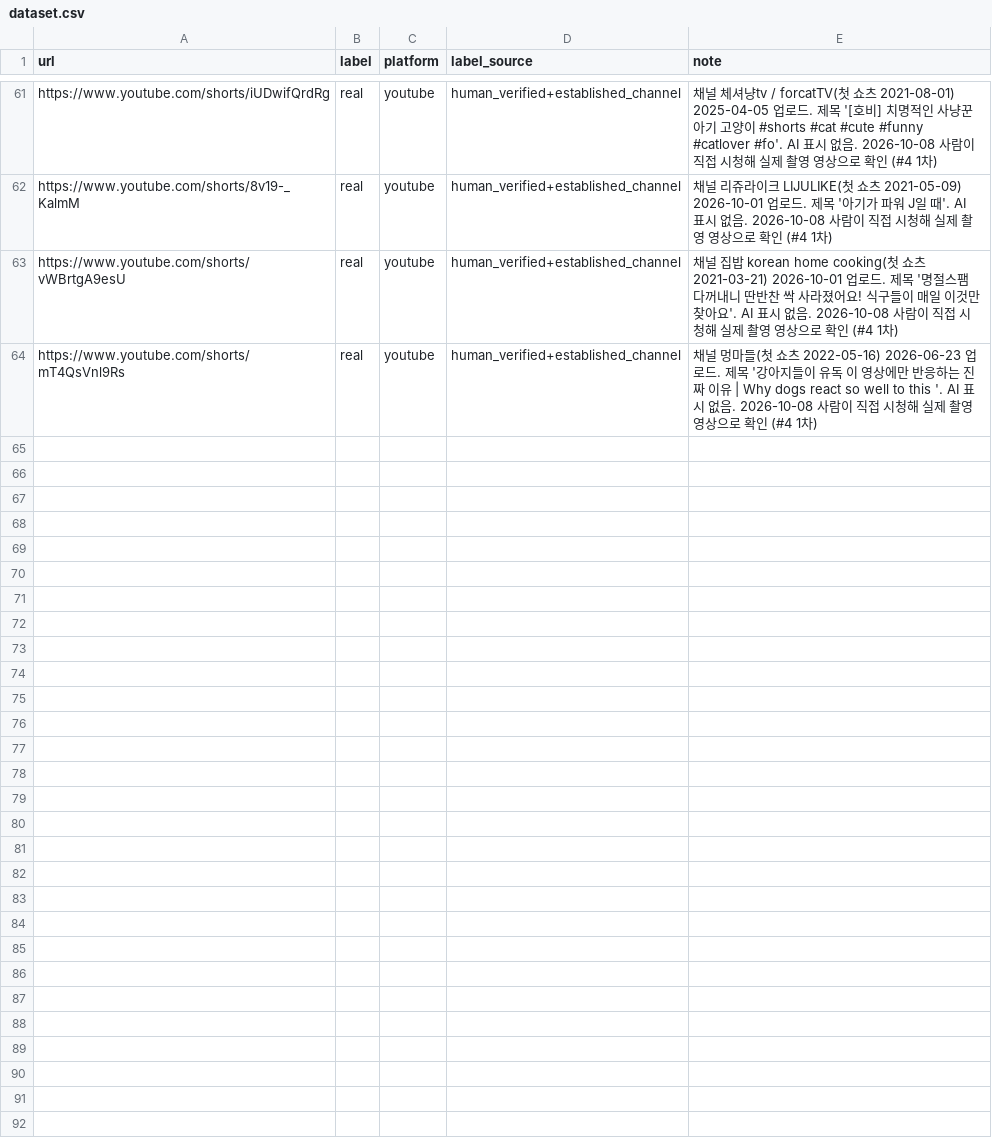
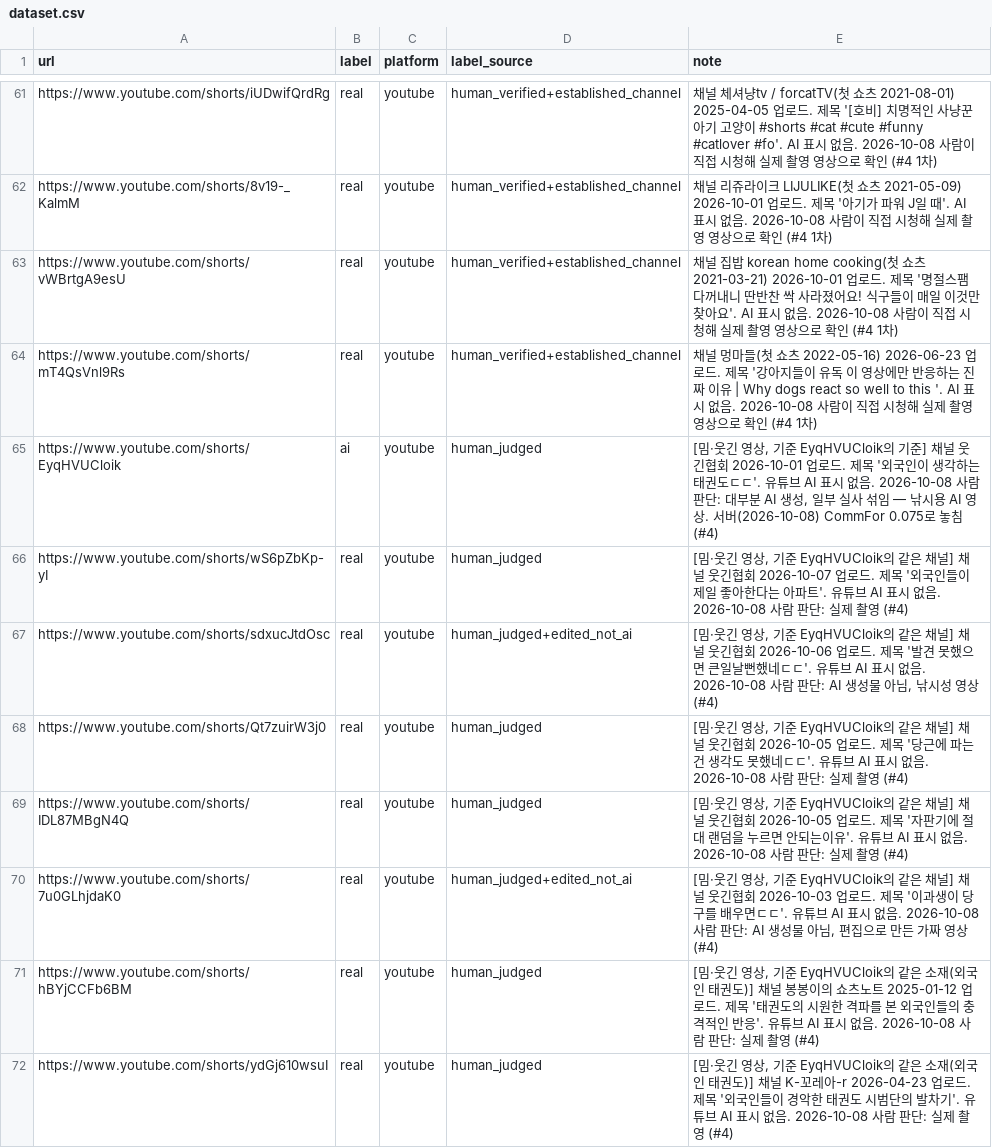
Before and after one commit to dissdi/jjajja, a CSV file: eval/dataset.csv, drawn as a sheet; only a part is shown, gaps mark what is left out; the diff covers the shown part only; the diff names each change by its address in the sheet, - before the commit and + after, or states it on an @@ line.

```diff
--- a/eval/dataset.csv
+++ b/eval/dataset.csv
+row 65: https://www.youtube.com/shorts/EyqHVUCloik | ai | youtube | human_judged | [밈·웃긴 영상, 기준 EyqHVUCloik의 기준] 채널 웃긴협회 2026-10-01 업로드. 제목 '외국인이 생각하는 태권도ㄷㄷ'. 유튜브 AI 표시 없음. 2026-10-08 사람 판단: 대부분 AI 생성, 일부 실사 섞임 — 낚시용 AI 영상. 서버(2026-10-08) CommFor 0.075로 놓침 (#4)
+row 66: https://www.youtube.com/shorts/wS6pZbKp-yI | real | youtube | human_judged | [밈·웃긴 영상, 기준 EyqHVUCloik의 같은 채널] 채널 웃긴협회 2026-10-07 업로드. 제목 '외국인들이 제일 좋아한다는 아파트'. 유튜브 AI 표시 없음. 2026-10-08 사람 판단: 실제 촬영 (#4)
+row 67: https://www.youtube.com/shorts/sdxucJtdOsc | real | youtube | human_judged+edited_not_ai | [밈·웃긴 영상, 기준 EyqHVUCloik의 같은 채널] 채널 웃긴협회 2026-10-06 업로드. 제목 '발견 못했으면 큰일날뻔했네ㄷㄷ'. 유튜브 AI 표시 없음. 2026-10-08 사람 판단: AI 생성물 아님, 낚시성 영상 (#4)
+row 68: https://www.youtube.com/shorts/Qt7zuirW3j0 | real | youtube | human_judged | [밈·웃긴 영상, 기준 EyqHVUCloik의 같은 채널] 채널 웃긴협회 2026-10-05 업로드. 제목 '당근에 파는건 생각도 못했네ㄷㄷ'. 유튜브 AI 표시 없음. 2026-10-08 사람 판단: 실제 촬영 (#4)
+row 69: https://www.youtube.com/shorts/IDL87MBgN4Q | real | youtube | human_judged | [밈·웃긴 영상, 기준 EyqHVUCloik의 같은 채널] 채널 웃긴협회 2026-10-05 업로드. 제목 '자판기에 절대 랜덤을 누르면 안되는이유'. 유튜브 AI 표시 없음. 2026-10-08 사람 판단: 실제 촬영 (#4)
+row 70: https://www.youtube.com/shorts/7u0GLhjdaK0 | real | youtube | human_judged+edited_not_ai | [밈·웃긴 영상, 기준 EyqHVUCloik의 같은 채널] 채널 웃긴협회 2026-10-03 업로드. 제목 '이과생이 당구를 배우면ㄷㄷ'. 유튜브 AI 표시 없음. 2026-10-08 사람 판단: AI 생성물 아님, 편집으로 만든 가짜 영상 (#4)
+row 71: https://www.youtube.com/shorts/hBYjCCFb6BM | real | youtube | human_judged | [밈·웃긴 영상, 기준 EyqHVUCloik의 같은 소재(외국인 태권도)] 채널 봉봉이의 쇼츠노트 2025-01-12 업로드. 제목 '태권도의 시원한 격파를 본 외국인들의 충격적인 반응'. 유튜브 AI 표시 없음. 2026-10-08 사람 판단: 실제 촬영 (#4)
+row 72: https://www.youtube.com/shorts/ydGj610wsuI | real | youtube | human_judged | [밈·웃긴 영상, 기준 EyqHVUCloik의 같은 소재(외국인 태권도)] 채널 K-꼬레아-r 2026-04-23 업로드. 제목 '외국인들이 경악한 태권도 시범단의 발차기'. 유튜브 AI 표시 없음. 2026-10-08 사람 판단: 실제 촬영 (#4)
```
Also changed, not shown: 7 added rows elsewhere in this file.
